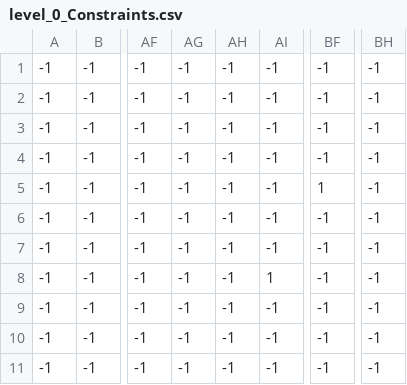
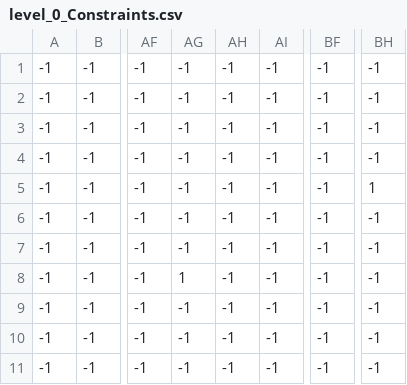
Before and after one commit to netsoncavina/Python-Platformer-Game, a CSV file: levels/0/level_0_Constraints.csv, drawn as a sheet; only a part is shown, gaps mark what is left out; the diff names each change by its address in the sheet, - before the commit and + after, or states it on an @@ line.

```diff
--- a/levels/0/level_0_Constraints.csv
+++ b/levels/0/level_0_Constraints.csv
-BF5: 1
+BF5: -1
-BH5: -1
+BH5: 1
-AG8: -1
+AG8: 1
-AI8: 1
+AI8: -1
```
Also changed, not shown: 2 other files.
